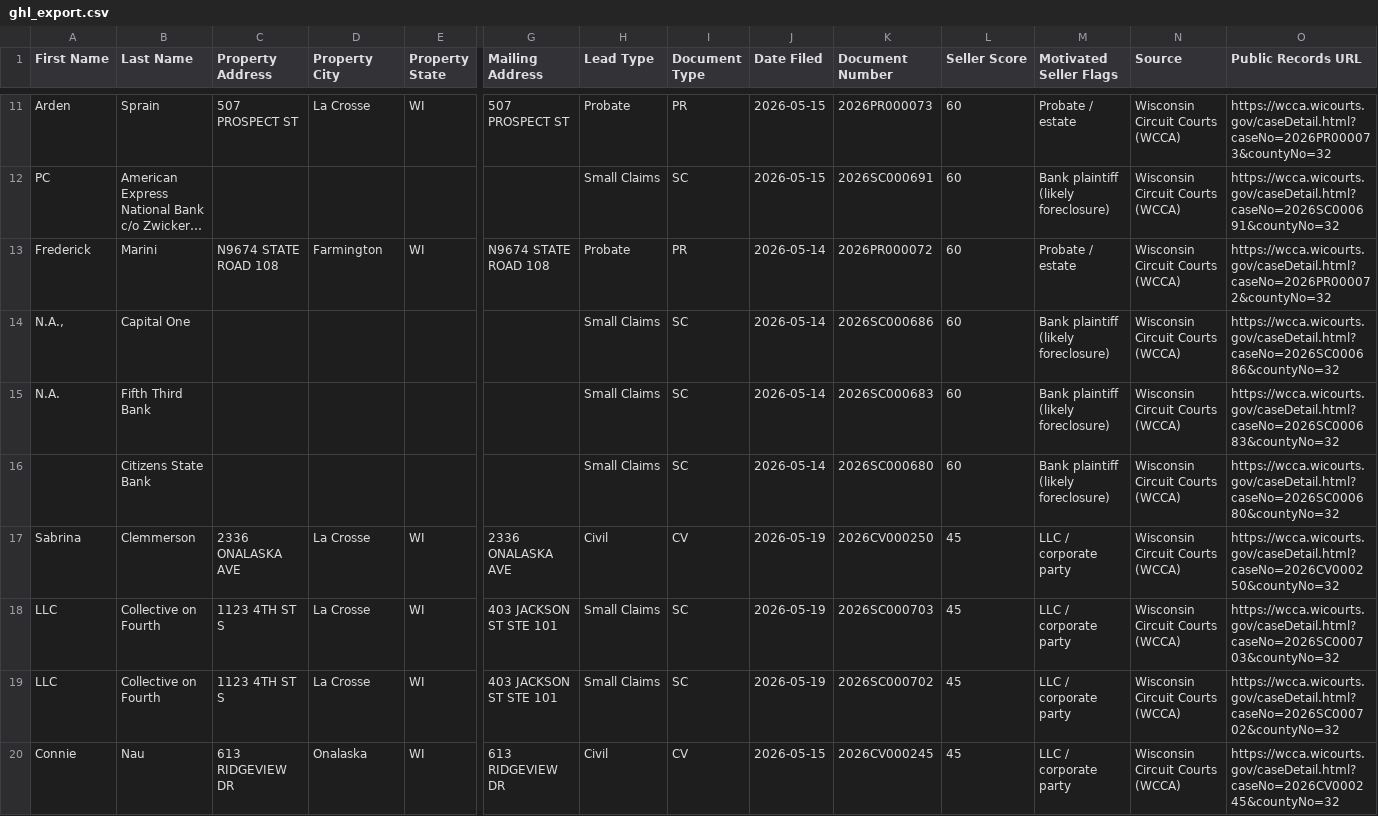
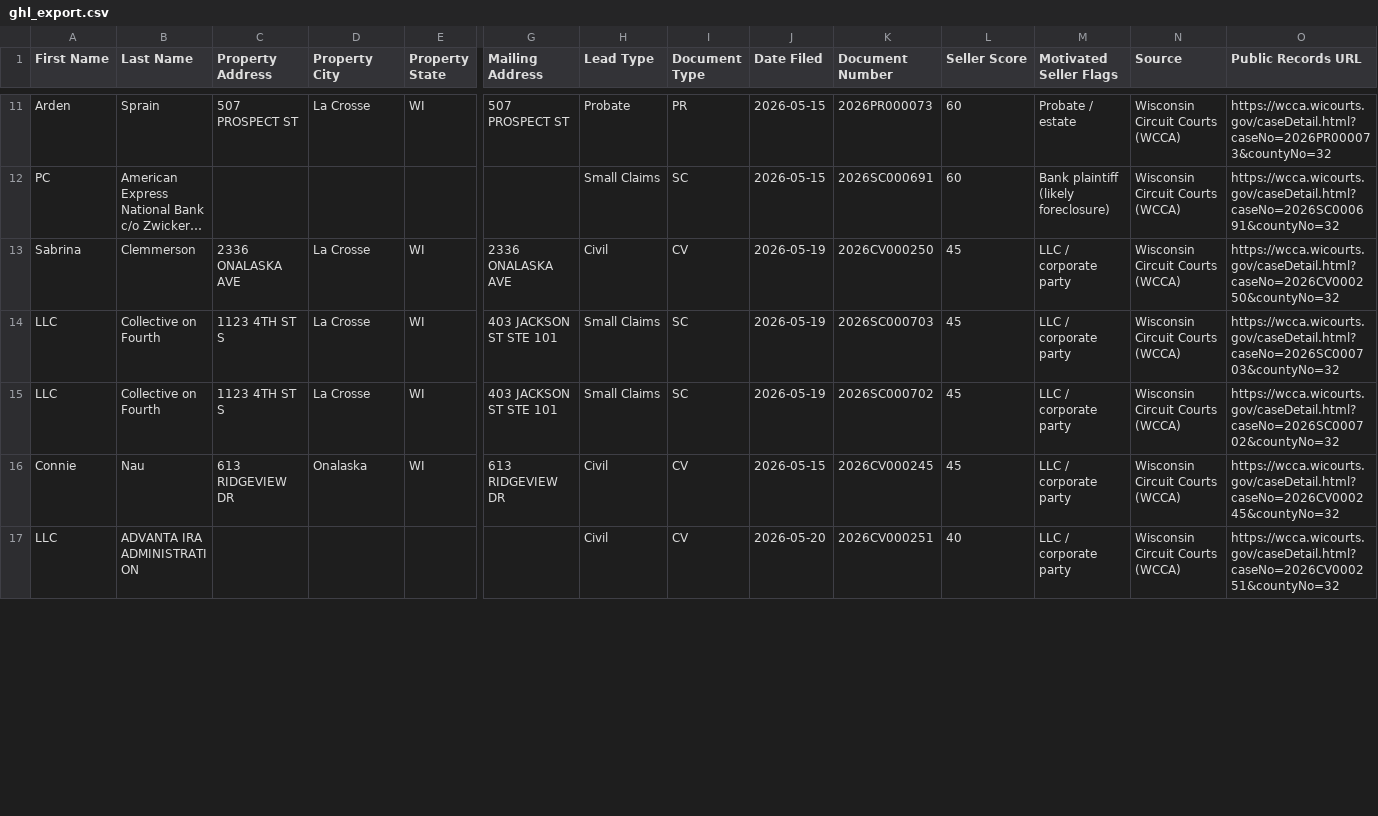
Before and after one commit to Sellmyhousefast247/La-Crosse-Leads, a CSV file: dashboard/ghl_export.csv, drawn as a sheet; only a part is shown, gaps mark what is left out; the shorter side is filled out with more unchanged rows; long unchanged cells end in …; removed rows and columns are numbered as before the commit, all else as after; rows hold the shown columns only; the diff covers the shown part only; the diff names each change by its address in the sheet, - before the commit and + after, or states it on an @@ line.

```diff
--- a/dashboard/ghl_export.csv
+++ b/dashboard/ghl_export.csv
-row 13: Frederick | Marini | N9674 STATE ROAD 108 | Farmington | WI | N9674 STATE ROAD 108 | Probate | PR | 2026-05-14 | 2026PR000072 | 60 | Probate / estate | Wisconsin Circuit Courts (WCCA) | https://wcca.wicourts.gov/caseDetail.html?caseNo=2026PR000072&countyNo=32
-row 14: N.A., | Capital One |  |  |  |  | Small Claims | SC | 2026-05-14 | 2026SC000686 | 60 | Bank plaintiff (likely foreclosure) | Wisconsin Circuit Courts (WCCA) | https://wcca.wicourts.gov/caseDetail.html?caseNo=2026SC000686&countyNo=32
-row 15: N.A. | Fifth Third Bank |  |  |  |  | Small Claims | SC | 2026-05-14 | 2026SC000683 | 60 | Bank plaintiff (likely foreclosure) | Wisconsin Circuit Courts (WCCA) | https://wcca.wicourts.gov/caseDetail.html?caseNo=2026SC000683&countyNo=32
-row 16:  | Citizens State Bank |  |  |  |  | Small Claims | SC | 2026-05-14 | 2026SC000680 | 60 | Bank plaintiff (likely foreclosure) | Wisconsin Circuit Courts (WCCA) | https://wcca.wicourts.gov/caseDetail.html?caseNo=2026SC000680&countyNo=32
```
Also changed, not shown: 3 added rows and 6 removed rows elsewhere in this file, data/ghl_export.csv, 2 other files.
